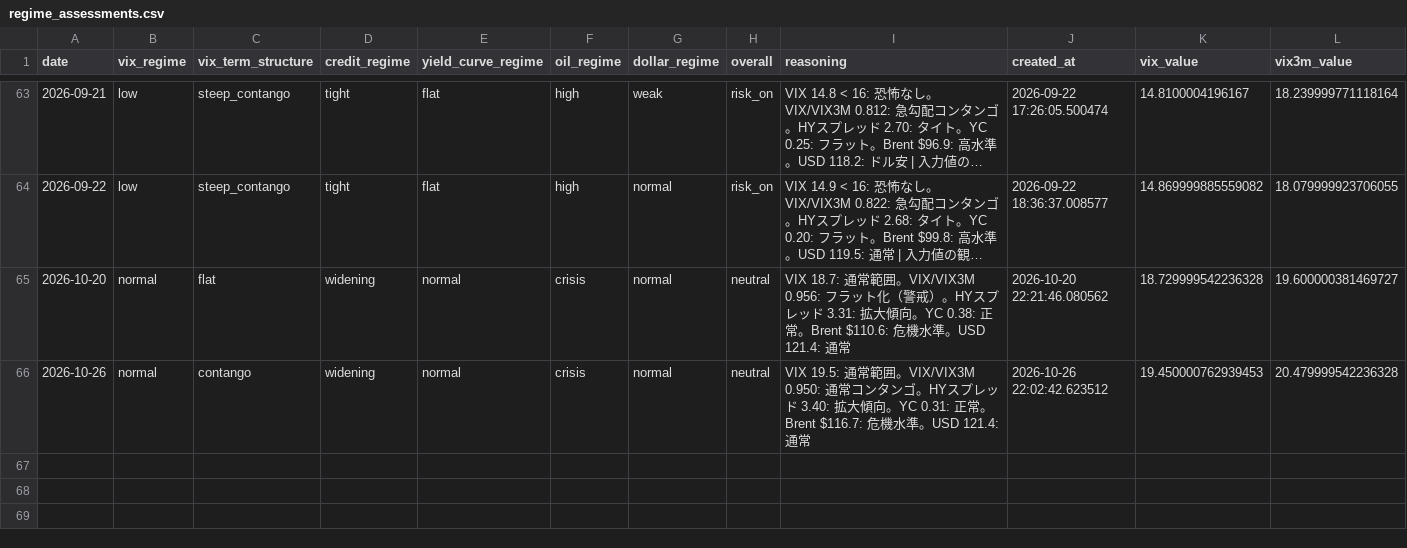
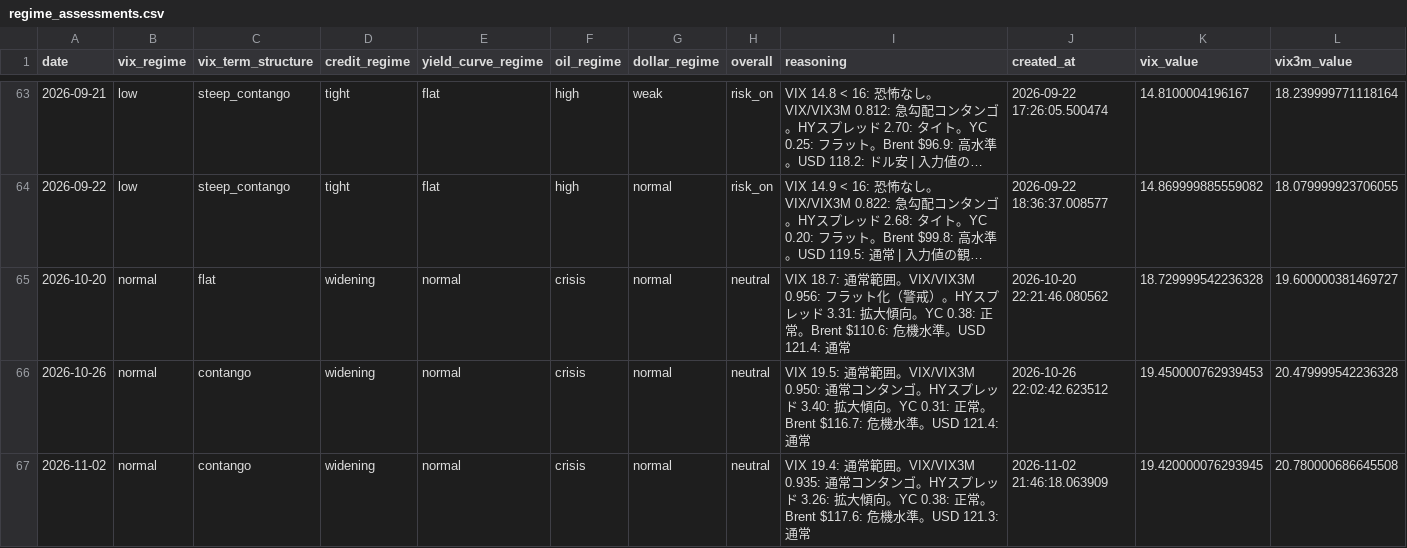
Before and after one commit to ksyunnnn/Master-Sensei, a CSV file: data/db_export/regime_assessments.csv, drawn as a sheet; only a part is shown, gaps mark what is left out; long unchanged cells end in …; rows hold the shown columns only; the diff names each change by its address in the sheet, - before the commit and + after, or states it on an @@ line.

```diff
--- a/data/db_export/regime_assessments.csv
+++ b/data/db_export/regime_assessments.csv
+row 67: 2026-11-02 | normal | contango | widening | normal | crisis | normal | neutral | VIX 19.4: 通常範囲。VIX/VIX3M 0.935: 通常コンタンゴ。HYスプレッド 3.26: 拡大傾向。YC 0.38: 正常。Brent $117.6: 危機水準。USD 121.3: 通常 | 2026-11-02 21:46:18.063909 | 19.420000076293945 | 20.780000686645508
```
Also changed, not shown: data/db_export/predictions.csv, data/db_export/trades.csv, 3 other files.
